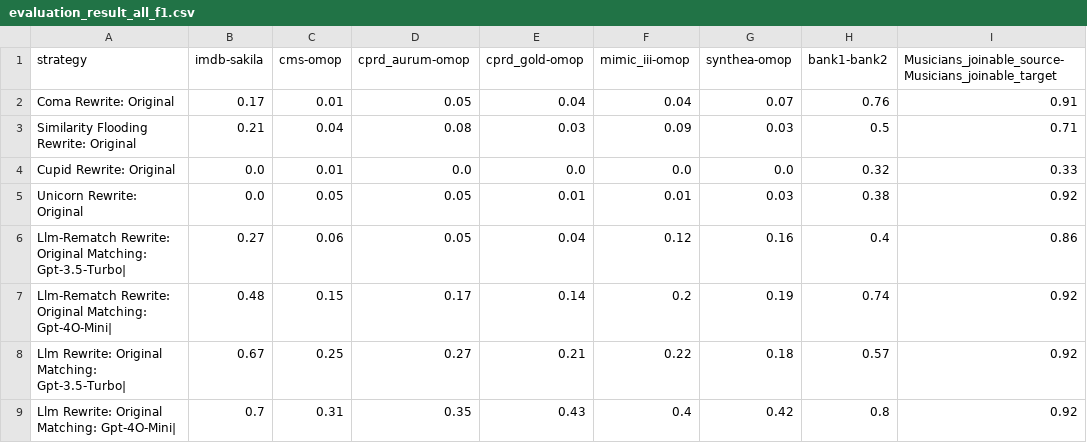
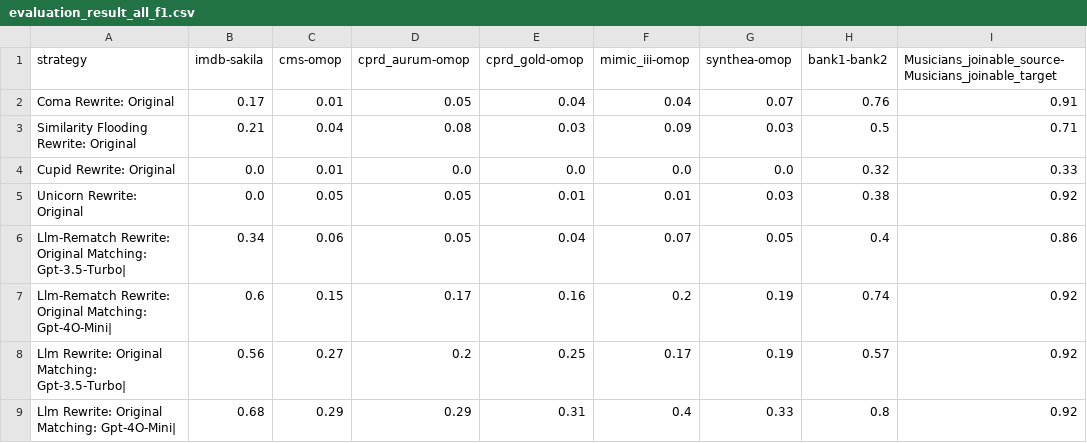
Before and after one commit to knowledge-fusion/LLMatch, a CSV file: dataset/match_result/evaluation_result_all_f1.csv, drawn as a sheet; only a part is shown; the diff names each change by its address in the sheet, - before the commit and + after, or states it on an @@ line.

```diff
--- a/dataset/match_result/evaluation_result_all_f1.csv
+++ b/dataset/match_result/evaluation_result_all_f1.csv
-B6 (imdb-sakila): 0.27
+B6 (imdb-sakila): 0.34
-F6 (mimic_iii-omop): 0.12
+F6 (mimic_iii-omop): 0.07
-G6 (synthea-omop): 0.16
+G6 (synthea-omop): 0.05
-B7 (imdb-sakila): 0.48
+B7 (imdb-sakila): 0.6
-E7 (cprd_gold-omop): 0.14
+E7 (cprd_gold-omop): 0.16
-B8 (imdb-sakila): 0.67
+B8 (imdb-sakila): 0.56
-C8 (cms-omop): 0.25
+C8 (cms-omop): 0.27
-D8 (cprd_aurum-omop): 0.27
+D8 (cprd_aurum-omop): 0.2
-E8 (cprd_gold-omop): 0.21
+E8 (cprd_gold-omop): 0.25
-F8 (mimic_iii-omop): 0.22
+F8 (mimic_iii-omop): 0.17
-G8 (synthea-omop): 0.18
+G8 (synthea-omop): 0.19
-B9 (imdb-sakila): 0.7
+B9 (imdb-sakila): 0.68
-C9 (cms-omop): 0.31
+C9 (cms-omop): 0.29
-D9 (cprd_aurum-omop): 0.35
+D9 (cprd_aurum-omop): 0.29
-E9 (cprd_gold-omop): 0.43
+E9 (cprd_gold-omop): 0.31
-G9 (synthea-omop): 0.42
+G9 (synthea-omop): 0.33
```
Also changed, not shown: 13 other files.
